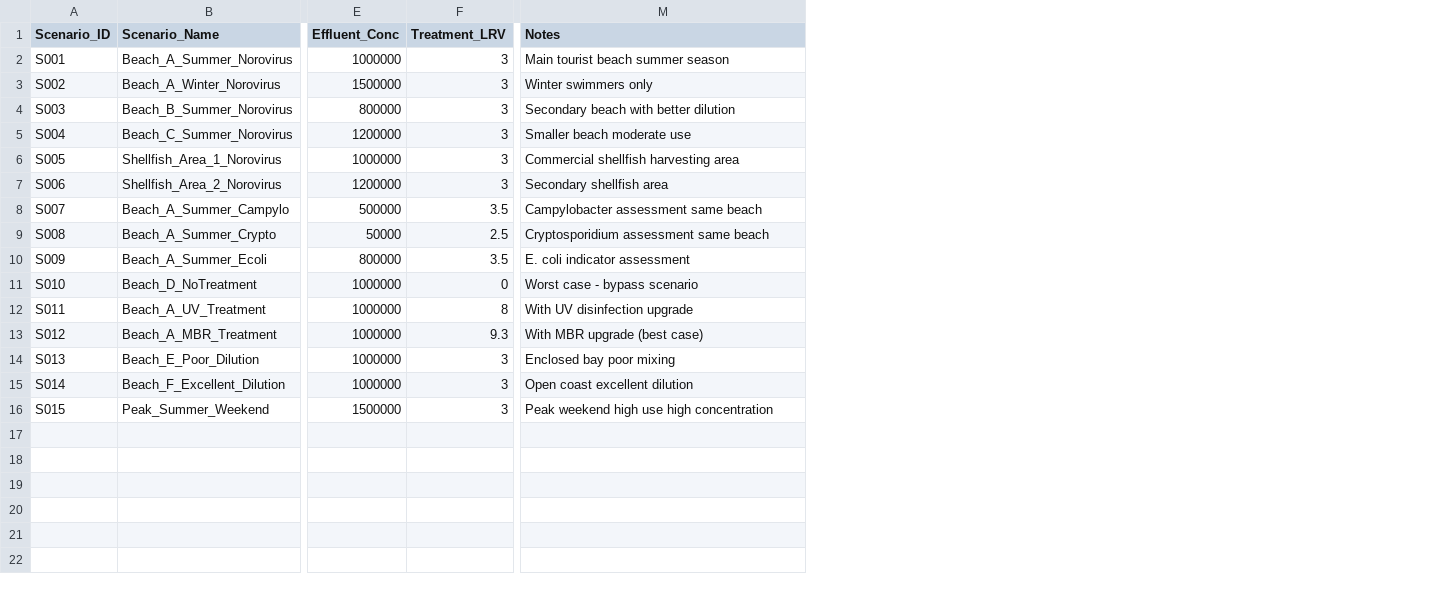
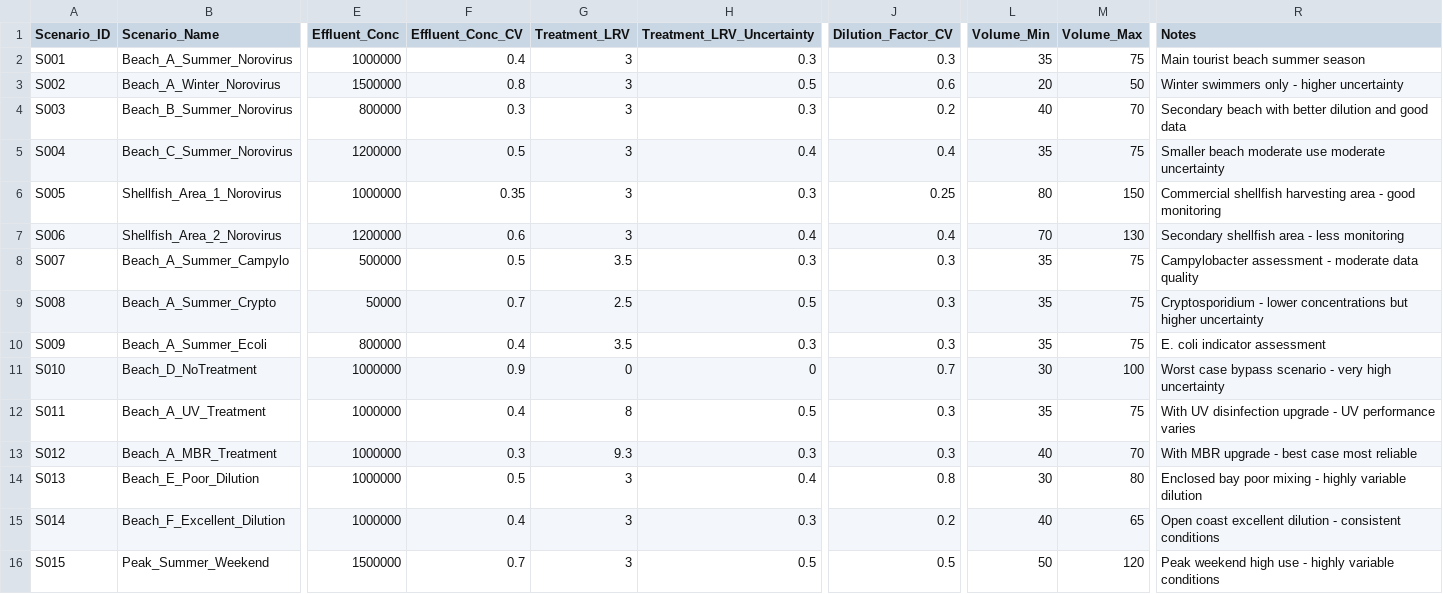
Before and after one commit to Rezaaaaaaaaaaaaaaaa/Quantitative-Microbial-Risk-Assessment, a CSV file: Batch_Processing_App/input_data/batch_scenarios/master_batch_scenarios.csv, drawn as a sheet; only a part is shown, gaps mark what is left out; addresses are those after the commit; the diff names each change by its address in the sheet, - before the commit and + after, or states it on an @@ line.

```diff
--- a/Batch_Processing_App/input_data/batch_scenarios/master_batch_scenarios.csv
+++ b/Batch_Processing_App/input_data/batch_scenarios/master_batch_scenarios.csv
+column F (Effluent_Conc_CV), rows 2-16: 0.4 | 0.8 | 0.3 | 0.5 | 0.35 | 0.6 | 0.5 | 0.7 | 0.4 | 0.9 | 0.4 | 0.3 | 0.5 | 0.4 | 0.7
+column H (Treatment_LRV_Uncertainty), rows 2-16: 0.3 | 0.5 | 0.3 | 0.4 | 0.3 | 0.4 | 0.3 | 0.5 | 0.3 | 0 | 0.5 | 0.3 | 0.4 | 0.3 | 0.5
+column J (Dilution_Factor_CV), rows 2-16: 0.3 | 0.6 | 0.2 | 0.4 | 0.25 | 0.4 | 0.3 | 0.3 | 0.3 | 0.7 | 0.3 | 0.3 | 0.8 | 0.2 | 0.5
+column L (Volume_Min), rows 2-16: 35 | 20 | 40 | 35 | 80 | 70 | 35 | 35 | 35 | 30 | 35 | 40 | 30 | 40 | 50
+column M (Volume_Max), rows 2-16: 75 | 50 | 70 | 75 | 150 | 130 | 75 | 75 | 75 | 100 | 75 | 70 | 80 | 65 | 120
-R3 (Notes): Winter swimmers only
+R3 (Notes): Winter swimmers only - higher uncertainty
-R4 (Notes): Secondary beach with better dilution
+R4 (Notes): Secondary beach with better dilution and good data
-R5 (Notes): Smaller beach moderate use
+R5 (Notes): Smaller beach moderate use moderate uncertainty
-R6 (Notes): Commercial shellfish harvesting area
+R6 (Notes): Commercial shellfish harvesting area - good monitoring
-R7 (Notes): Secondary shellfish area
+R7 (Notes): Secondary shellfish area - less monitoring
-R8 (Notes): Campylobacter assessment same beach
+R8 (Notes): Campylobacter assessment - moderate data quality
-R9 (Notes): Cryptosporidium assessment same beach
+R9 (Notes): Cryptosporidium - lower concentrations but higher uncertainty
-R11 (Notes): Worst case - bypass scenario
+R11 (Notes): Worst case bypass scenario - very high uncertainty
-R12 (Notes): With UV disinfection upgrade
+R12 (Notes): With UV disinfection upgrade - UV performance varies
-R13 (Notes): With MBR upgrade (best case)
+R13 (Notes): With MBR upgrade - best case most reliable
-R14 (Notes): Enclosed bay poor mixing
+R14 (Notes): Enclosed bay poor mixing - highly variable dilution
-R15 (Notes): Open coast excellent dilution
+R15 (Notes): Open coast excellent dilution - consistent conditions
-R16 (Notes): Peak weekend high use high concentration
+R16 (Notes): Peak weekend high use - highly variable conditions
```
Also changed, not shown: 10 other files.
